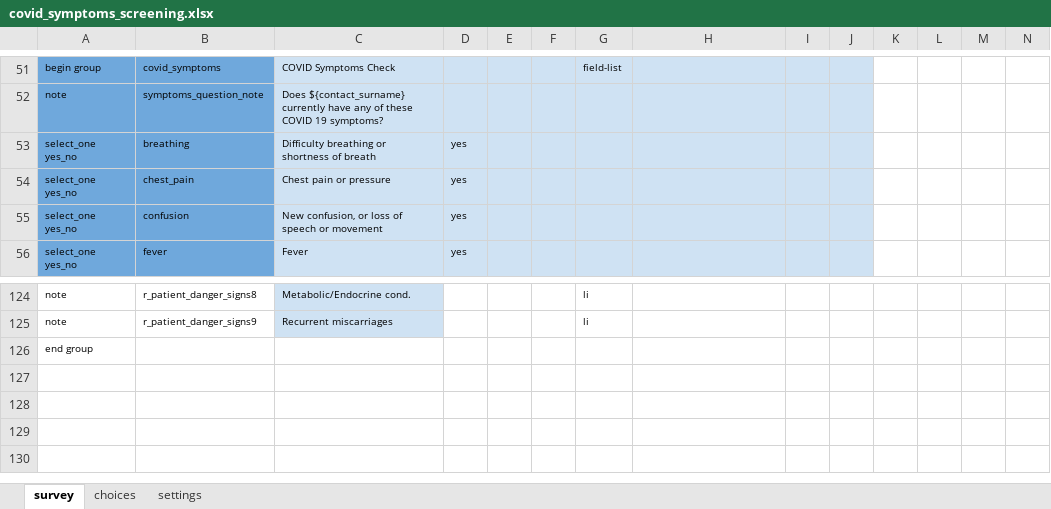
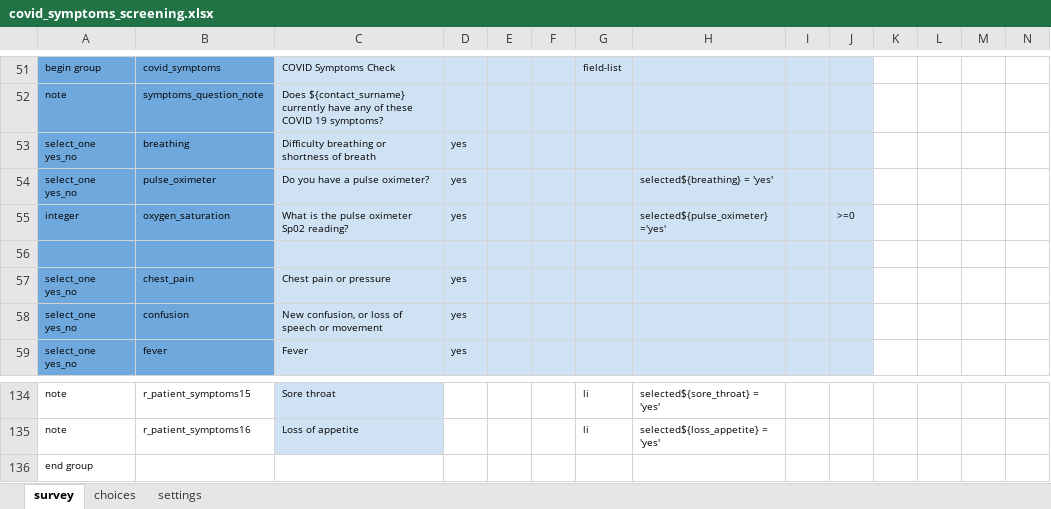
Before and after one commit to ronna/cht-lgh, an Excel workbook: forms/app/covid_symptoms_screening.xlsx, sheet survey, drawn as a sheet; only a part is shown, gaps mark what is left out; values as stored, in another font and other column widths than the file's, no borders; addresses are those after the commit; rows hold the shown columns only; the diff covers the shown part only; the diff names each change by its address in the sheet, - before the commit and + after, or states it on an @@ line.

Commit message:
Update covid_symptoms_screening.xlsx

```diff
--- a/forms/app/covid_symptoms_screening.xlsx (sheet survey)
+++ b/forms/app/covid_symptoms_screening.xlsx (sheet survey)
+row 54: select_one yes_no | pulse_oximeter | Do you have a pulse oximeter? | yes |  |  |  | selected${breathing} = 'yes'
+row 55: integer | oxygen_saturation | What is the pulse oximeter Sp02 reading? | yes |  |  |  | selected${pulse_oximeter} ='yes' |  | >=0
+row 56: (empty)
-B134: r_patient_danger_signs8
+B134: r_patient_symptoms15
-C134: Metabolic/Endocrine cond.
+C134: Sore throat
-H134: (empty)
+H134: selected${sore_throat} = 'yes'
-B135: r_patient_danger_signs9
+B135: r_patient_symptoms16
-C135: Recurrent miscarriages
+C135: Loss of appetite
-H135: (empty)
+H135: selected${loss_appetite} = 'yes'
```
Also changed, not shown: 7 added rows and 26 edited cells elsewhere in this sheet, sheet settings.
